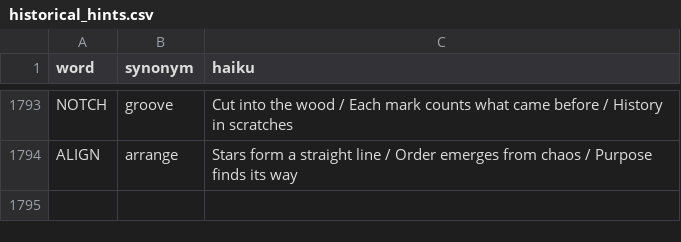
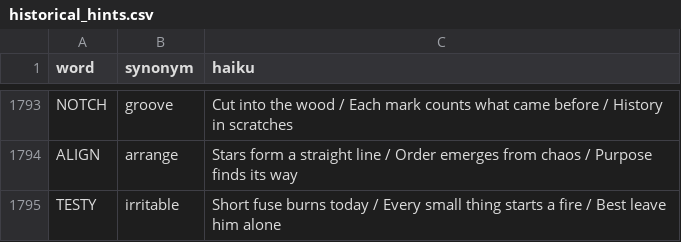
Before and after one commit to 8080Games/WordleMatch, a CSV file: wwwroot/historical_hints.csv, drawn as a sheet; only a part is shown, gaps mark what is left out.

Commit message:
Add Wordle word: TESTY (game #1818, 6/11/2026)

```diff
--- a/wwwroot/historical_hints.csv
+++ b/wwwroot/historical_hints.csv
@@ -1794 +1794,2 @@ NOTCH,groove,"Cut into the wood / Each mark counts what came before / History in
 ALIGN,arrange,"Stars form a straight line / Order emerges from chaos / Purpose finds its way"
+TESTY,irritable,"Short fuse burns today / Every small thing starts a fire / Best leave him alone"
```
Also changed, not shown: wwwroot/historical-words.csv, wwwroot/used-words.csv, 1 other file.
